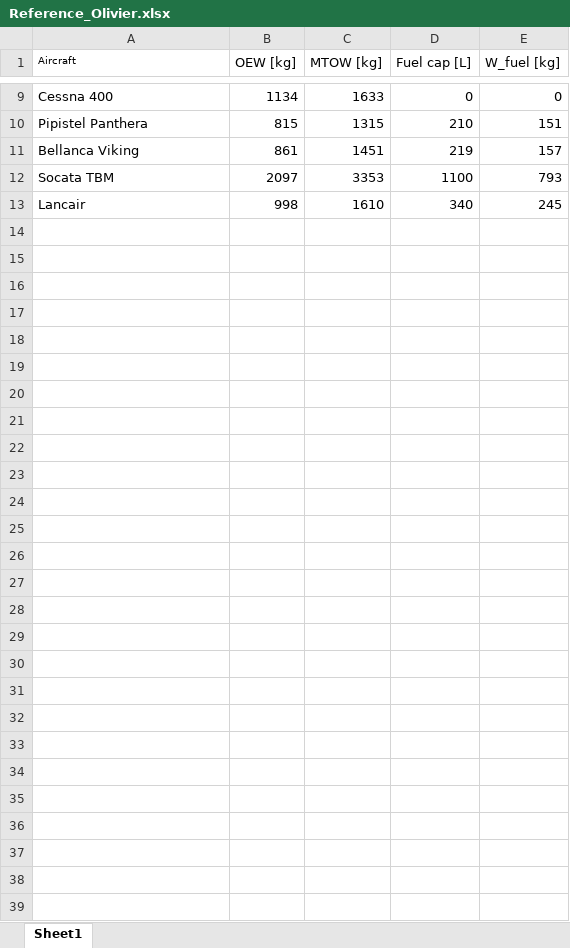
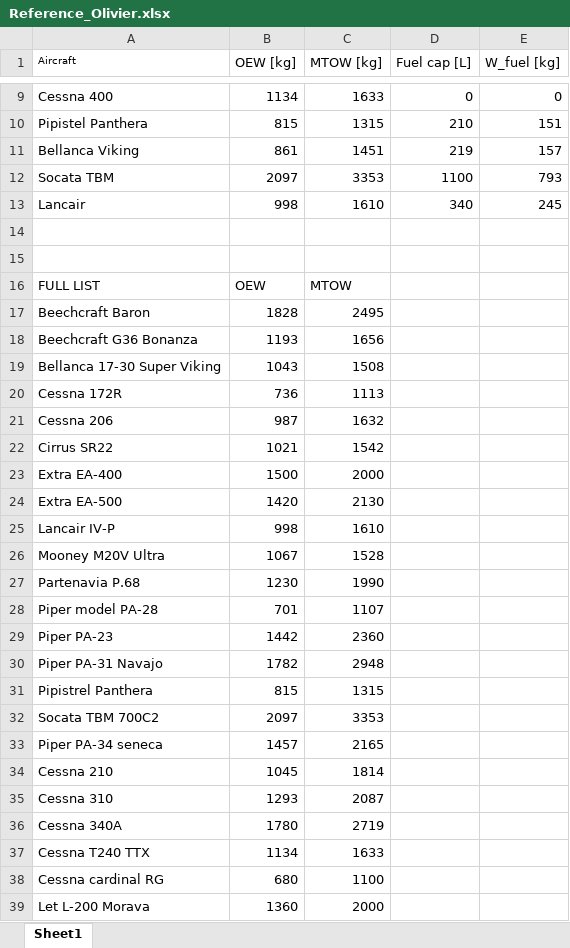
Before and after one commit to olivierwitteman/DSE-THA, an Excel workbook: ADSEE I/Reference_Olivier.xlsx, sheet Sheet1, drawn as a sheet; only a part is shown, gaps mark what is left out; values as stored, in another font and other column widths than the file's, no borders; the diff names each change by its address in the sheet, - before the commit and + after, or states it on an @@ line.

Commit message:
Merge branch 'master' of https://github.com/olivierwitteman/DSE-THA

```diff
--- a/ADSEE I/Reference_Olivier.xlsx (sheet Sheet1)
+++ b/ADSEE I/Reference_Olivier.xlsx (sheet Sheet1)
+row 14: (empty)
+row 15: (empty)
+row 16: FULL LIST | OEW | MTOW
+row 17: Beechcraft Baron | 1828 | 2495
+row 18: Beechcraft G36 Bonanza | 1193 | 1656
+row 19: Bellanca 17-30 Super Viking | 1043 | 1508
+row 20: Cessna 172R | 736 | 1113
+row 21: Cessna 206 | 987 | 1632
+row 22: Cirrus SR22 | 1021 | 1542
+row 23: Extra EA-400 | 1500 | 2000
+row 24: Extra EA-500 | 1420 | 2130
+row 25: Lancair IV-P | 998 | 1610
+row 26: Mooney M20V Ultra | 1067 | 1528
+row 27: Partenavia P.68 | 1230 | 1990
+row 28: Piper model PA-28 | 701 | 1107
+row 29: Piper PA-23 | 1442 | 2360
+row 30: Piper PA-31 Navajo | 1782 | 2948
+row 31: Pipistrel Panthera | 815 | 1315
+row 32: Socata TBM 700C2 | 2097 | 3353
+row 33: Piper PA-34 seneca | 1457 | 2165
+row 34: Cessna 210 | 1045 | 1814
+row 35: Cessna 310 | 1293 | 2087
+row 36: Cessna 340A | 1780 | 2719
+row 37: Cessna T240 TTX | 1134 | 1633
+row 38: Cessna cardinal RG | 680 | 1100
+row 39: Let L-200 Morava | 1360 | 2000
```
Also changed, not shown: 6 other files.
